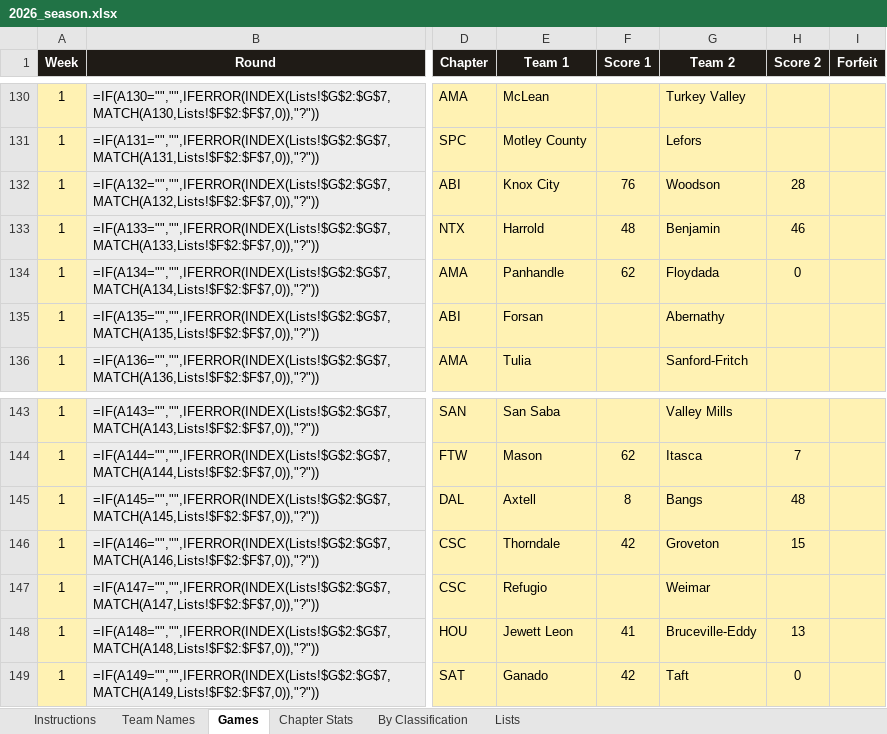
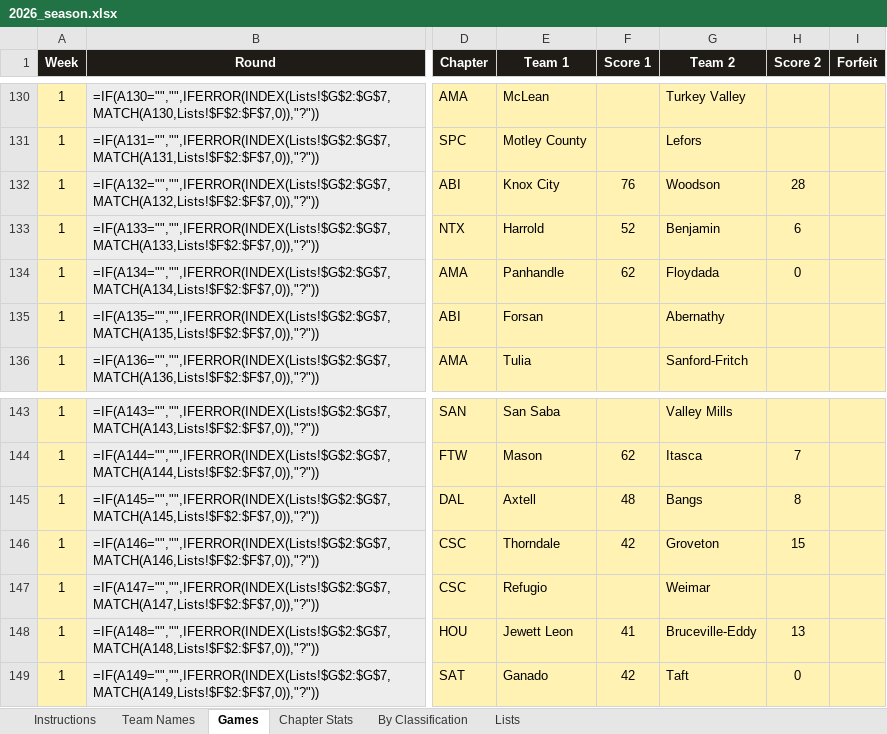
Before and after one commit to colemic2006/texasplayoffs, an Excel workbook: season/2026/2026_season.xlsx, sheet Games, drawn as a sheet; only a part is shown, gaps mark what is left out; values as stored, in another font and other column widths than the file's, no borders; formulas without a stored value are shown as written; conditional formats not drawn; the diff names each change by its address in the sheet, - before the commit and + after, or states it on an @@ line.

```diff
--- a/season/2026/2026_season.xlsx (sheet Games)
+++ b/season/2026/2026_season.xlsx (sheet Games)
-F133 (Score 1): 48
+F133 (Score 1): 52
-H133 (Score 2): 46
+H133 (Score 2): 6
-F145 (Score 1): 8
+F145 (Score 1): 48
-H145 (Score 2): 48
+H145 (Score 2): 8
```
Also changed, not shown: 4 other files.
